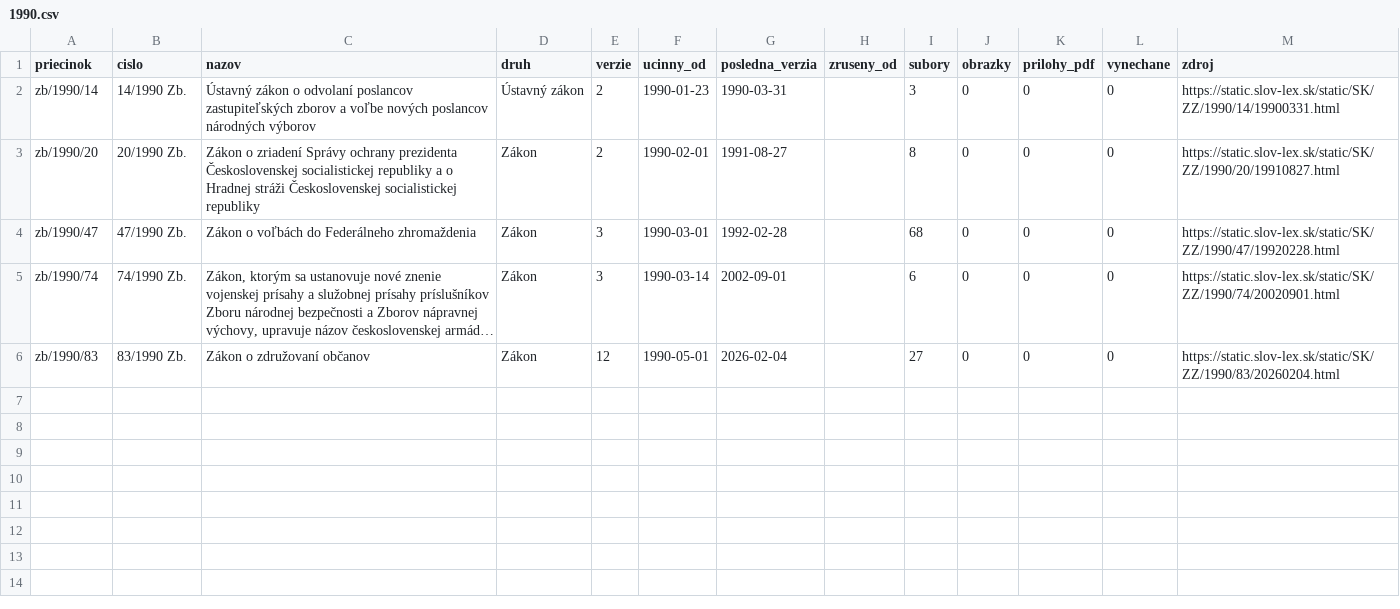
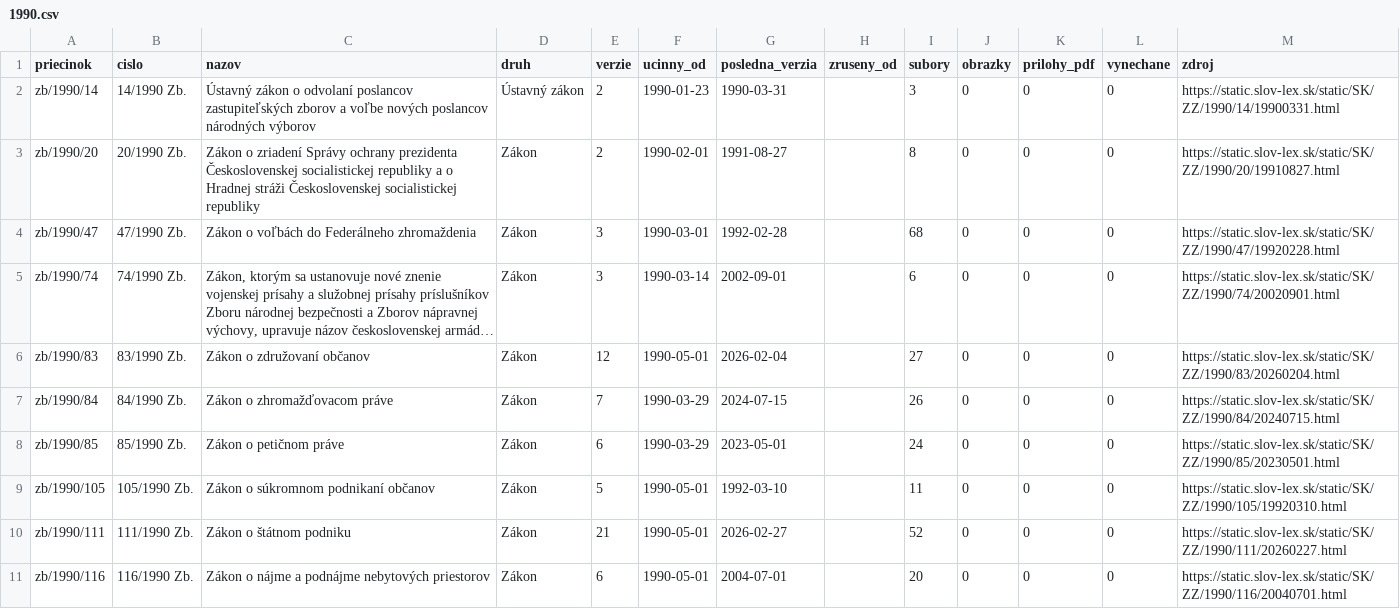
Before and after one commit to lexifina/slovakia-law, a CSV file: data/historia/1990.csv, drawn as a sheet; long unchanged cells end in …; the diff names each change by its address in the sheet, - before the commit and + after, or states it on an @@ line.

Commit message:
História predpisov: ďalšie časové verzie 5 účinných predpisov (45 commitov)
Appended the other dated versions of 5 acts held since 2026-11-02 as their current version
(45 commits), data retrieved 2026-11-16: for each act every version Slov-Lex keeps, oldest first,
so its last commit is its newest text. These commits come after the version held before; each carries
the day it took effect (In-force), and readers take the newest commit whose In-force is on or before
the day asked (tools/ku_dnu.py does). Versions before the held one say so in a Backfill: trailer.
data/historia/<year>.csv lists the acts.

In-force: 2026-02-27
Kind: documentation

```diff
--- a/data/historia/1990.csv
+++ b/data/historia/1990.csv
+row 7: zb/1990/84 | 84/1990 Zb. | Zákon o zhromažďovacom práve | Zákon | 7 | 1990-03-29 | 2024-07-15 |  | 26 | 0 | 0 | 0 | https://static.slov-lex.sk/static/SK/ZZ/1990/84/20240715.html
+row 8: zb/1990/85 | 85/1990 Zb. | Zákon o petičnom práve | Zákon | 6 | 1990-03-29 | 2023-05-01 |  | 24 | 0 | 0 | 0 | https://static.slov-lex.sk/static/SK/ZZ/1990/85/20230501.html
+row 9: zb/1990/105 | 105/1990 Zb. | Zákon o súkromnom podnikaní občanov | Zákon | 5 | 1990-05-01 | 1992-03-10 |  | 11 | 0 | 0 | 0 | https://static.slov-lex.sk/static/SK/ZZ/1990/105/19920310.html
+row 10: zb/1990/111 | 111/1990 Zb. | Zákon o štátnom podniku | Zákon | 21 | 1990-05-01 | 2026-02-27 |  | 52 | 0 | 0 | 0 | https://static.slov-lex.sk/static/SK/ZZ/1990/111/20260227.html
+row 11: zb/1990/116 | 116/1990 Zb. | Zákon o nájme a podnájme nebytových priestorov | Zákon | 6 | 1990-05-01 | 2004-07-01 |  | 20 | 0 | 0 | 0 | https://static.slov-lex.sk/static/SK/ZZ/1990/116/20040701.html
```
